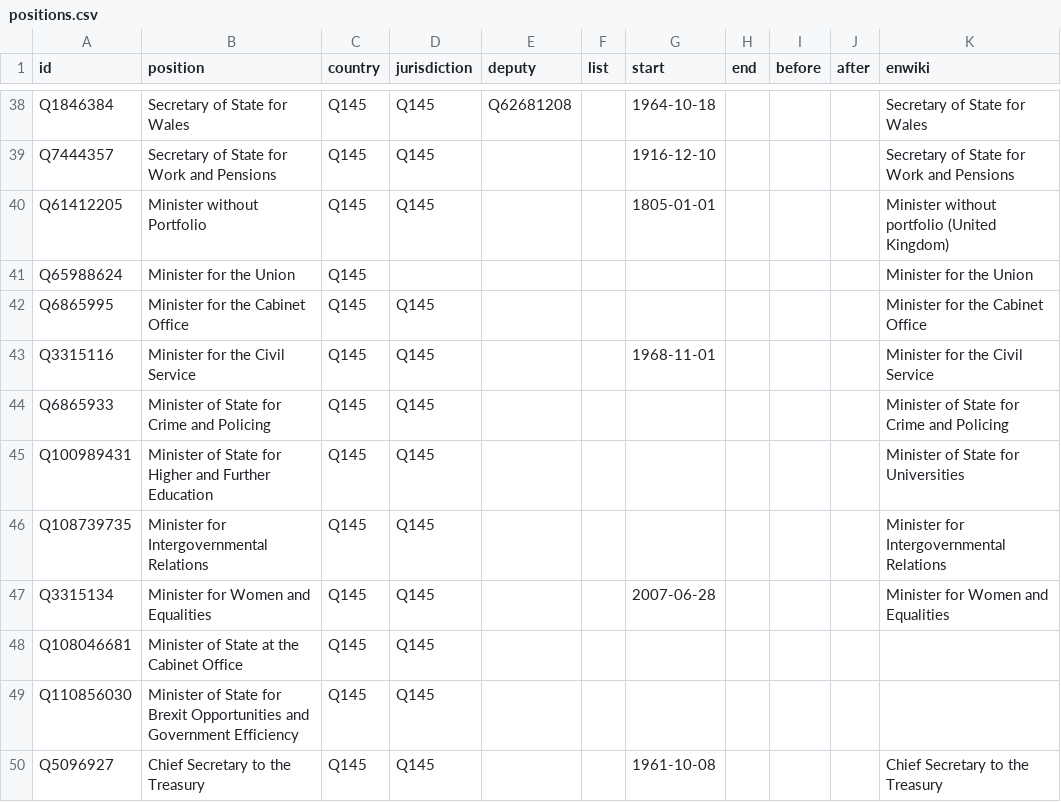
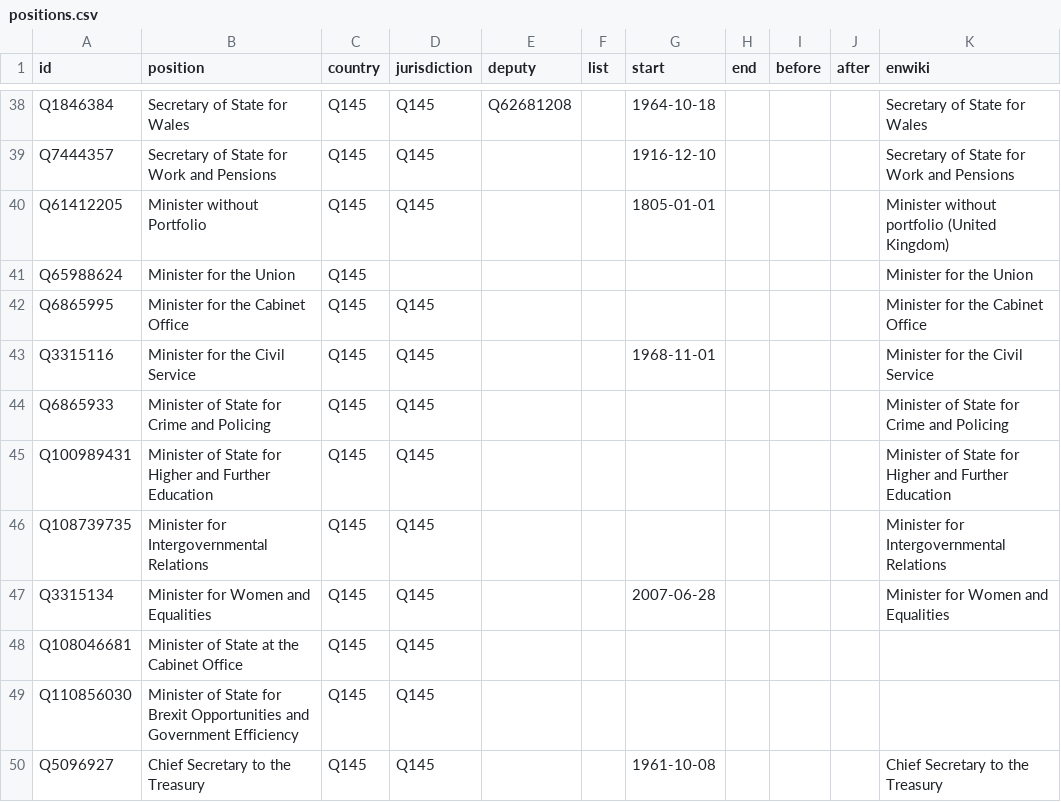
Before and after one commit to every-politician-scrapers/united-kingdom-cabinet, a CSV file: html/positions.csv, drawn as a sheet; only a part is shown, gaps mark what is left out.

```diff
--- a/html/positions.csv
+++ b/html/positions.csv
@@ -44,3 +44,3 @@ Q3315116,Minister for the Civil Service,Q145,Q145,,,1968-11-01,,,,Minister for t
 Q6865933,Minister of State for Crime and Policing,Q145,Q145,,,,,,,Minister of State for Crime and Policing
-Q100989431,Minister of State for Higher and Further Education,Q145,Q145,,,,,,,Minister of State for Universities
+Q100989431,Minister of State for Higher and Further Education,Q145,Q145,,,,,,,Minister of State for Higher and Further Education
 Q108739735,Minister for Intergovernmental Relations,Q145,Q145,,,,,,,Minister for Intergovernmental Relations
```
Also changed, not shown: html/current.csv, html/family.csv, 2 other files.
